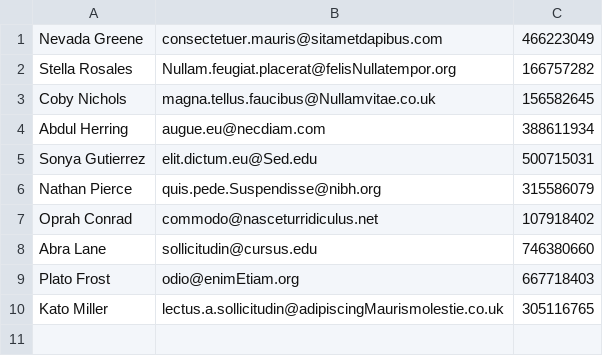
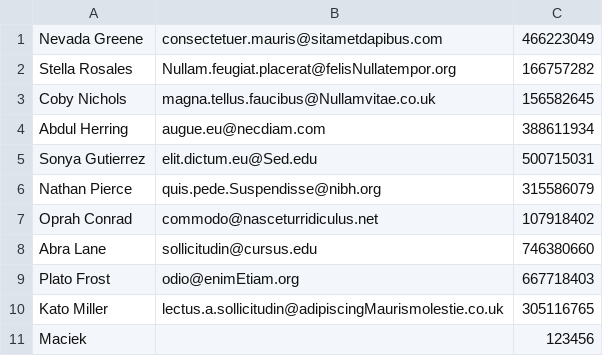
Before and after one commit to mateuszkmiecik/jtp, a CSV file: phonebook/import/file-full.csv, drawn as a sheet; the diff names each change by its address in the sheet, - before the commit and + after, or states it on an @@ line.

```diff
--- a/phonebook/import/file-full.csv
+++ b/phonebook/import/file-full.csv
+row 11: Maciek |  | 123456
```
Also changed, not shown: phonebook/export/export.csv, 7 other files.
